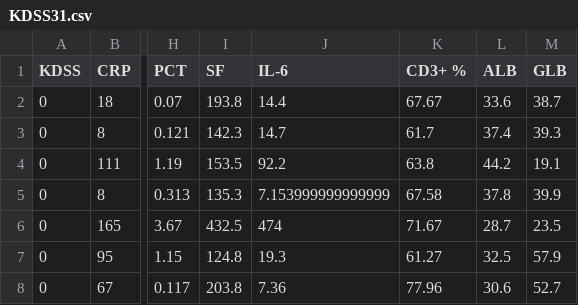
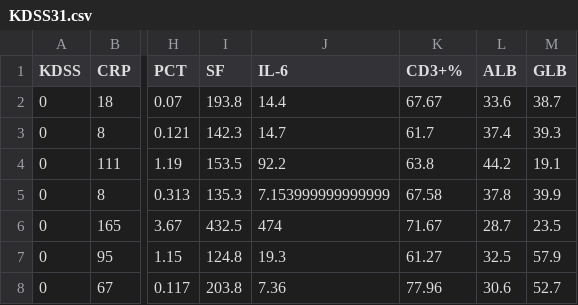
Before and after one commit to xyf19912015/myapp-flask3, a CSV file: KDSS31.csv, drawn as a sheet; only a part is shown, gaps mark what is left out; the diff names each change by its address in the sheet, - before the commit and + after, or states it on an @@ line.

Commit message:
Update KDSS31.csv

```diff
--- a/KDSS31.csv
+++ b/KDSS31.csv
-K1: CD3+ %
+K1: CD3+%
```
